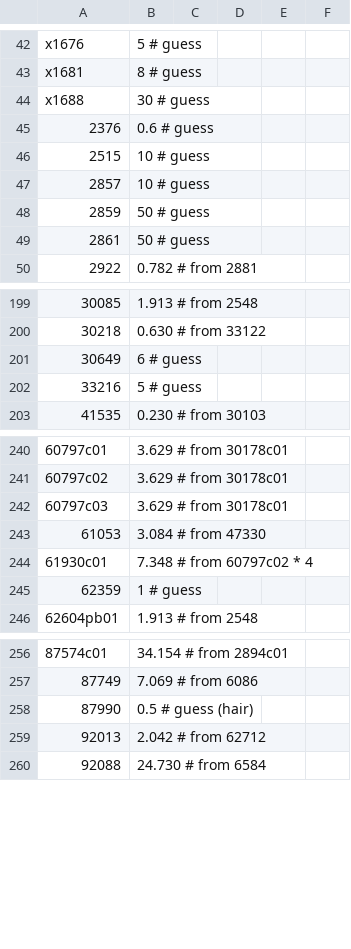
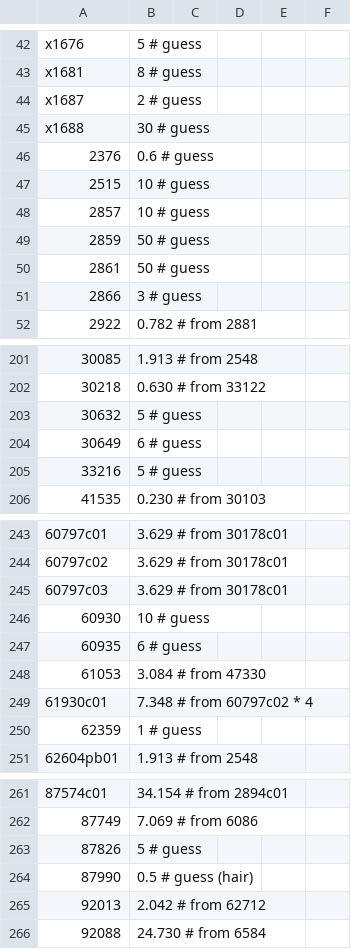
Before and after one commit to Dornbi/brickmesh, a CSV file: work/src/model/weights-no-ldraw.csv, drawn as a sheet; only a part is shown, gaps mark what is left out; the diff names each change by its address in the sheet, - before the commit and + after, or states it on an @@ line.

```diff
--- a/work/src/model/weights-no-ldraw.csv
+++ b/work/src/model/weights-no-ldraw.csv
+row 44: x1687 | 2 # guess
+row 51: 2866 | 3 # guess
+row 203: 30632 | 5 # guess
+row 246: 60930 | 10 # guess
+row 247: 60935 | 6 # guess
+row 263: 87826 | 5 # guess
```
Also changed, not shown: work/src/model/weights-ldraw.csv, 1 other file.
